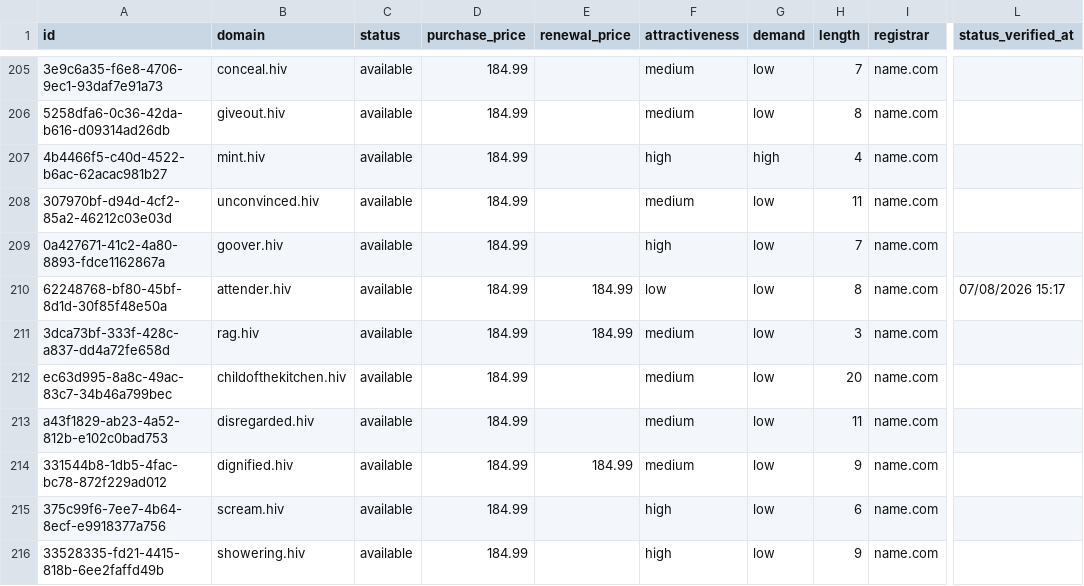
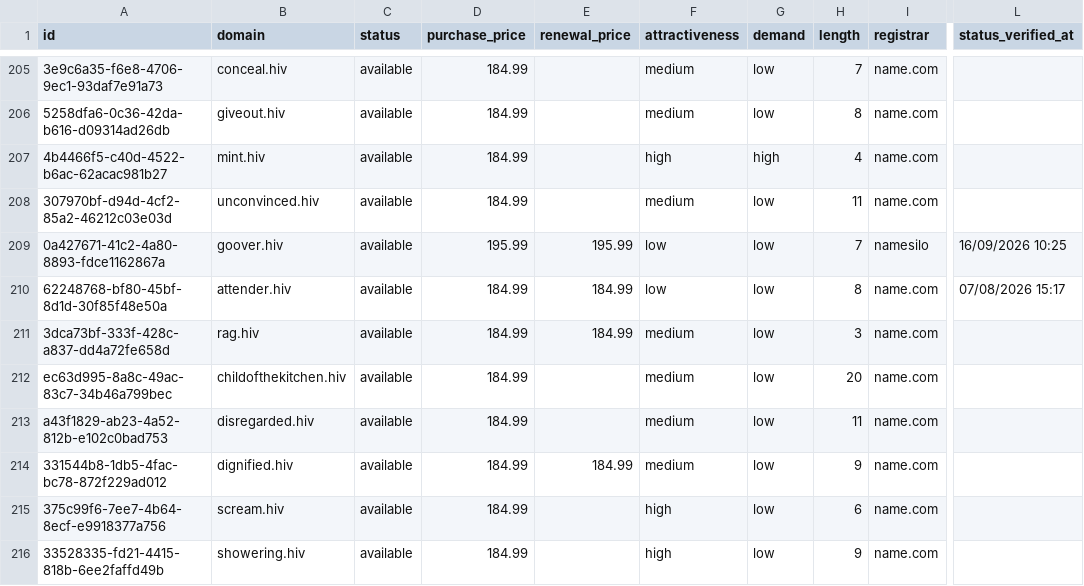
Before and after one commit to UniqueDomains/hiv-oneword-domains, a CSV file: hiv.csv, drawn as a sheet; only a part is shown, gaps mark what is left out; the diff names each change by its address in the sheet, - before the commit and + after, or states it on an @@ line.

Commit message:
Domains update

```diff
--- a/hiv.csv
+++ b/hiv.csv
-D209 (purchase_price): 184.99
+D209 (purchase_price): 195.99
-E209 (renewal_price): (empty)
+E209 (renewal_price): 195.99
-F209 (attractiveness): high
+F209 (attractiveness): low
-I209 (registrar): name.com
+I209 (registrar): namesilo
-L209 (status_verified_at): (empty)
+L209 (status_verified_at): 16/09/2026 10:25
```
Also changed, not shown: 4 other files.
